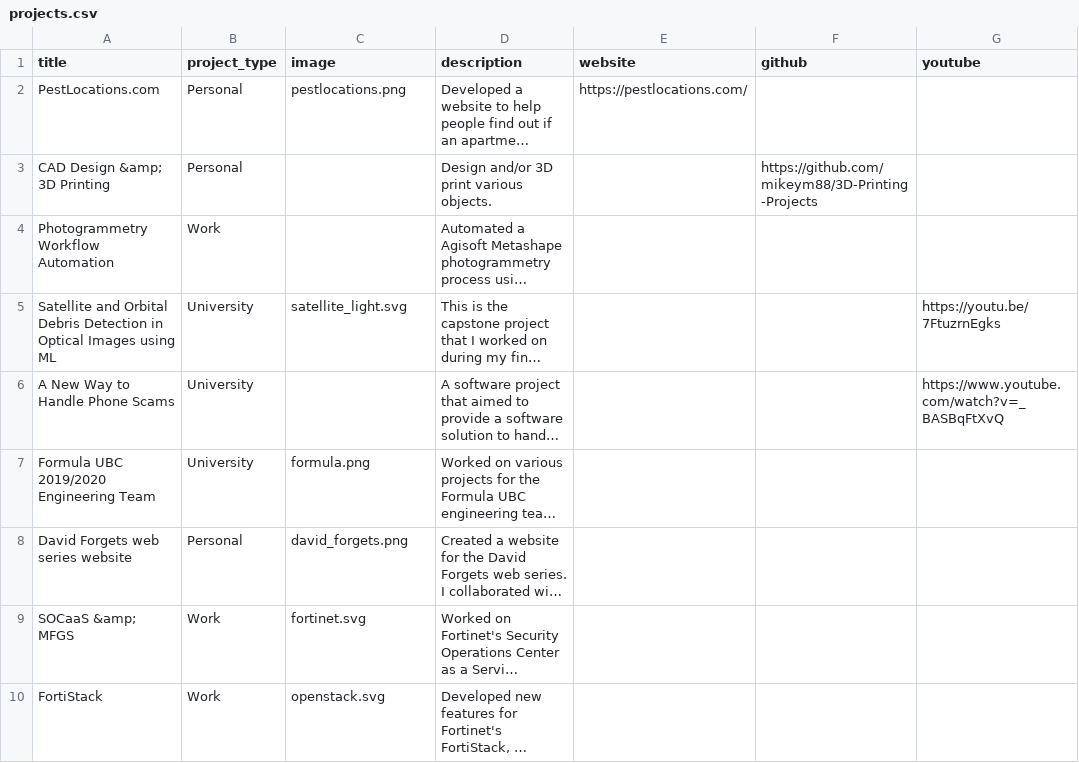
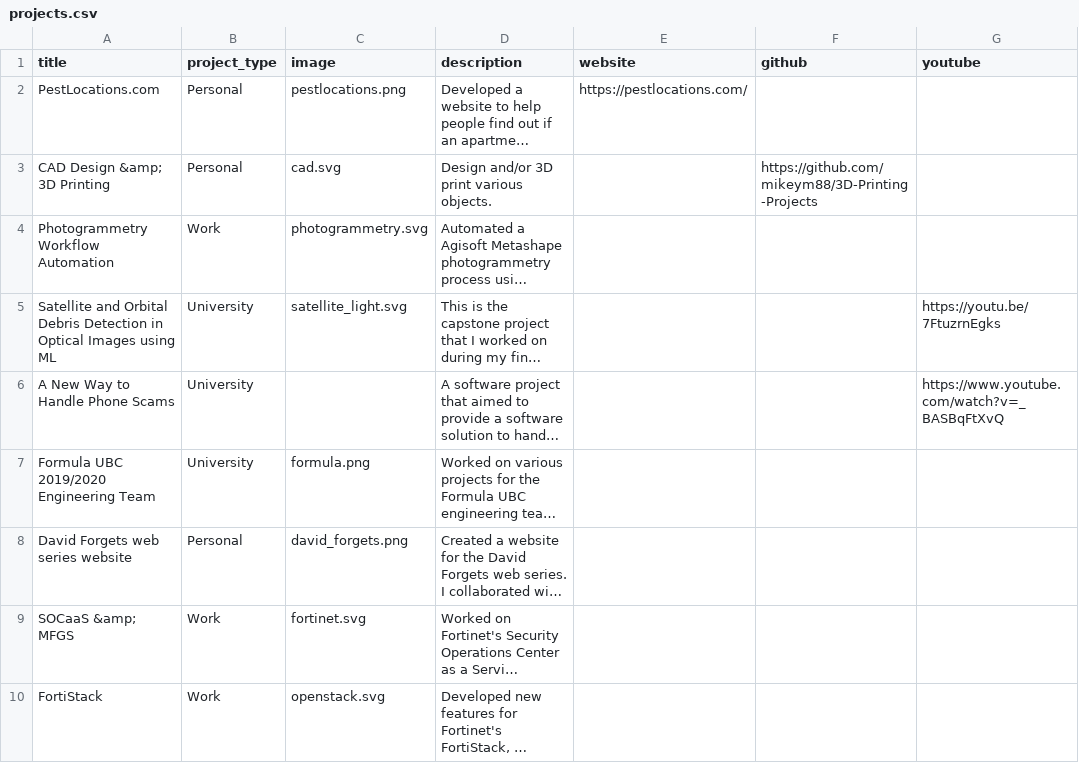
Before and after one commit to mikeym88/mikeym88.github.io, a CSV file: _data/projects.csv, drawn as a sheet; long unchanged cells end in …; the diff names each change by its address in the sheet, - before the commit and + after, or states it on an @@ line.

Commit message:
Update images

```diff
--- a/_data/projects.csv
+++ b/_data/projects.csv
-C3 (image): (empty)
+C3 (image): cad.svg
-C4 (image): (empty)
+C4 (image): photogrammetry.svg
```
Also changed, not shown: 3 other files.
